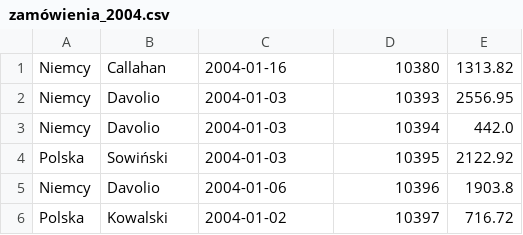
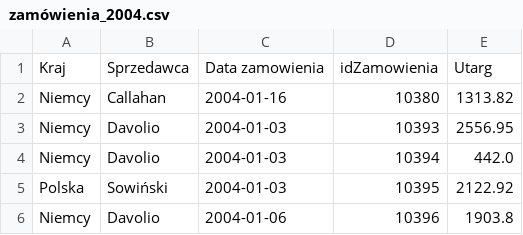
Before and after one commit to MihailRascalov/WD, a CSV file: zamówienia_2004.csv, drawn as a sheet; only a part is shown; the shorter side is filled out with more unchanged rows; the diff names each change by its address in the sheet, - before the commit and + after, or states it on an @@ line.

```diff
--- a/zamówienia_2004.csv
+++ b/zamówienia_2004.csv
+row 1: Kraj | Sprzedawca | Data zamowienia | idZamowienia | Utarg
```
Also changed, not shown: zamówienia_2005.csv, 2 other files.
